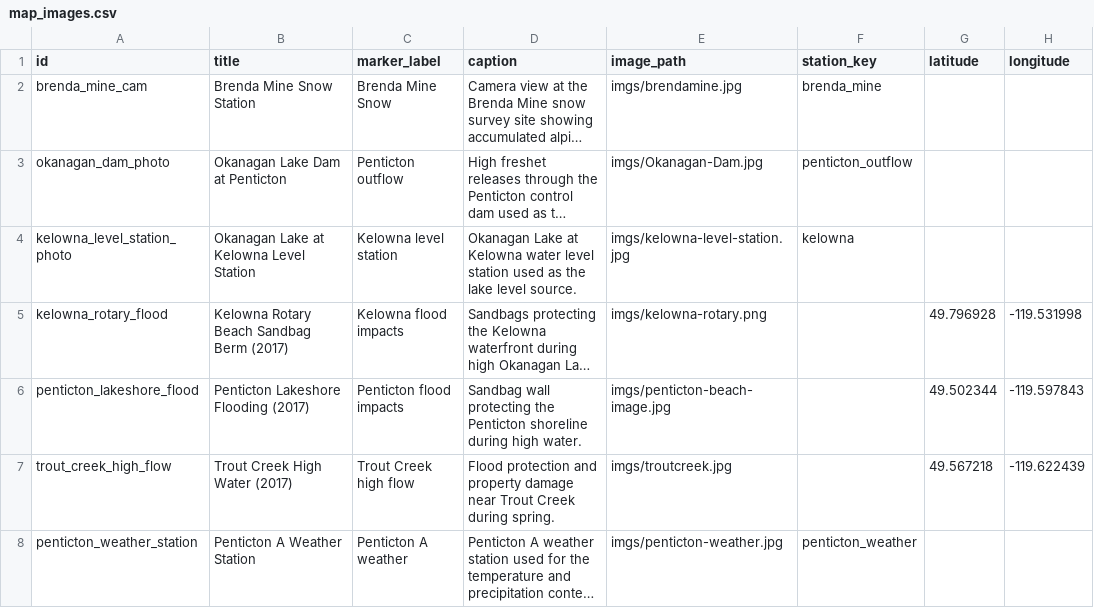
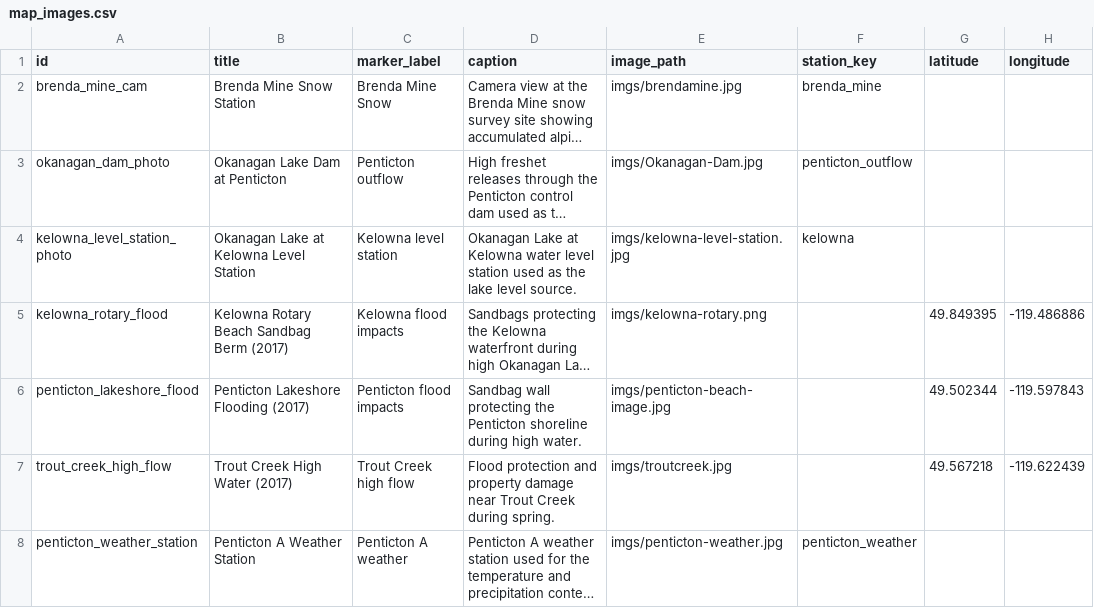
Before and after one commit to darrenkeilty/darrenkeilty.github.io, a CSV file: extras/582Part4Draft/map_images.csv, drawn as a sheet; long unchanged cells end in …; the diff names each change by its address in the sheet, - before the commit and + after, or states it on an @@ line.

Commit message:
update coordinates

```diff
--- a/extras/582Part4Draft/map_images.csv
+++ b/extras/582Part4Draft/map_images.csv
-G5 (latitude): 49.796928
+G5 (latitude): 49.849395
-H5 (longitude): -119.531998
+H5 (longitude): -119.486886
```
